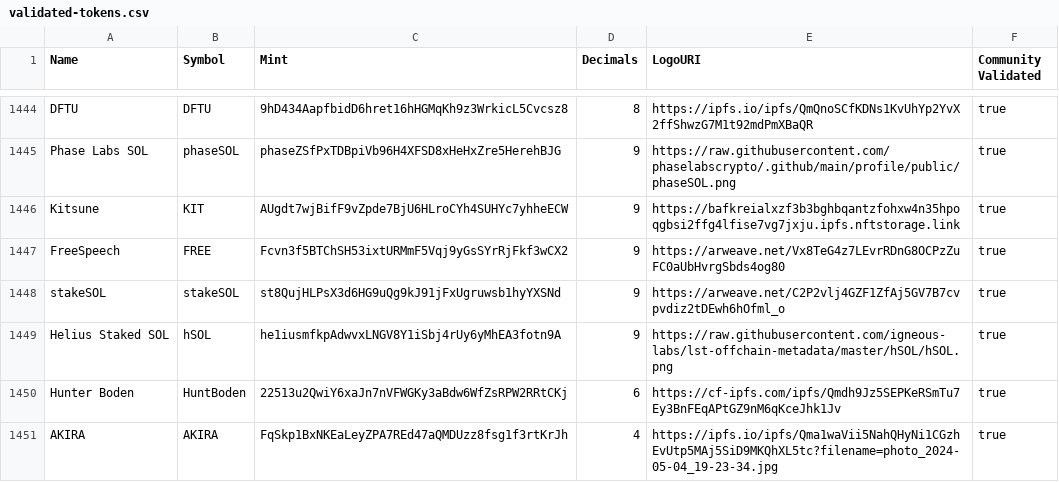
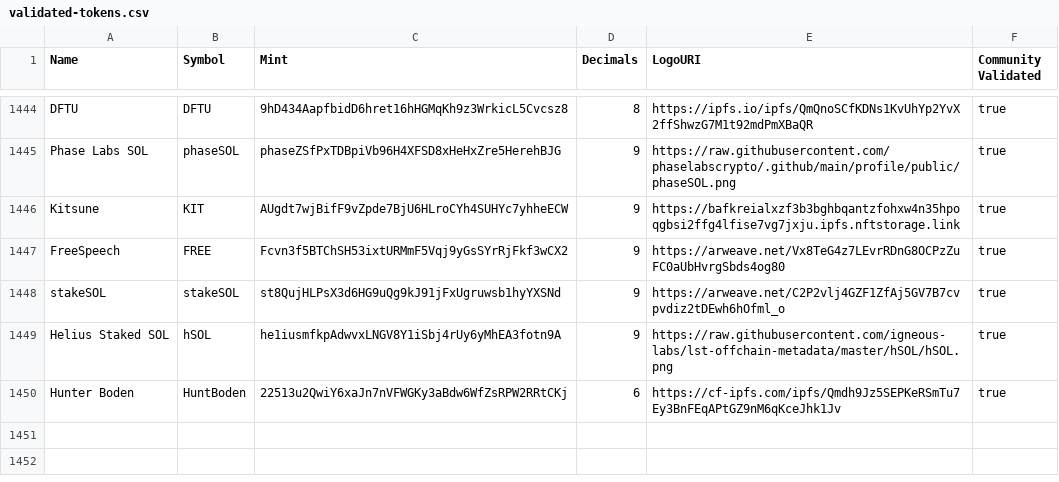
Before and after one commit to NINJATSS/AKIRA, a CSV file: validated-tokens.csv, drawn as a sheet; only a part is shown, gaps mark what is left out.

Commit message:
Update validated-tokens.csv

```diff
--- a/validated-tokens.csv
+++ b/validated-tokens.csv
@@ -1450,2 +1450 @@ Helius Staked SOL,hSOL,he1iusmfkpAdwvxLNGV8Y1iSbj4rUy6yMhEA3fotn9A,9,https://raw
 Hunter Boden,HuntBoden,22513u2QwiY6xaJn7nVFWGKy3aBdw6WfZsRPW2RRtCKj,6,https://cf-ipfs.com/ipfs/Qmdh9Jz5SEPKeRSmTu7Ey3BnFEqAPtGZ9nM6qKceJhk1Jv,true
-AKIRA,AKIRA,FqSkp1BxNKEaLeyZPA7REd47aQMDUzz8fsg1f3rtKrJh,4,https://ipfs.io/ipfs/Qma1waVii5NahQHyNi1CGzhEvUtp5MAj5SiD9MKQhXL5tc?filename=photo_2024-05-04_19-23-34.jpg,true
```
